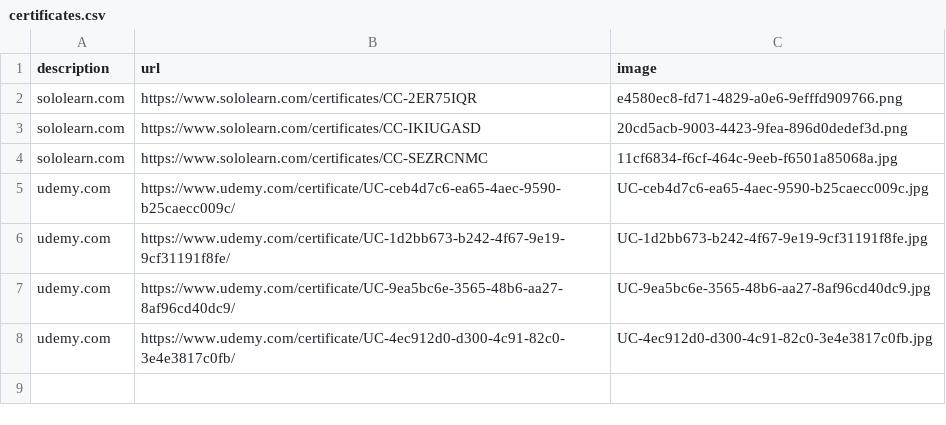
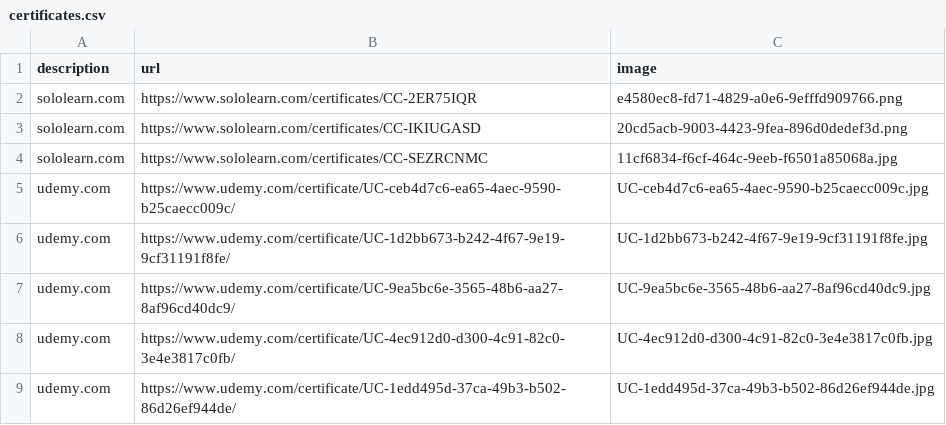
Before and after one commit to Max-creates/portfolio_web_app, a CSV file: certificates.csv, drawn as a sheet.

```diff
--- a/certificates.csv
+++ b/certificates.csv
@@ -8 +8,2 @@ udemy.com;https://www.udemy.com/certificate/UC-9ea5bc6e-3565-48b6-aa27-8af96cd40
 udemy.com;https://www.udemy.com/certificate/UC-4ec912d0-d300-4c91-82c0-3e4e3817c0fb/;UC-4ec912d0-d300-4c91-82c0-3e4e3817c0fb.jpg
+udemy.com;https://www.udemy.com/certificate/UC-1edd495d-37ca-49b3-b502-86d26ef944de/;UC-1edd495d-37ca-49b3-b502-86d26ef944de.jpg
```
Also changed, not shown: data.csv, 1 other file.
